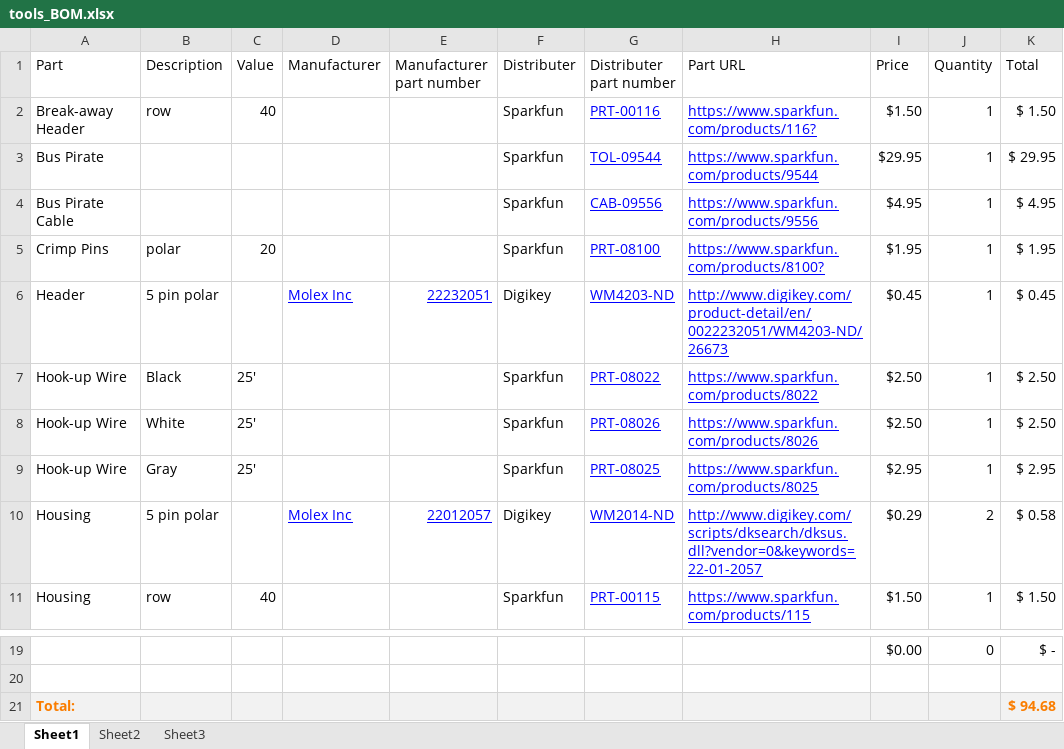
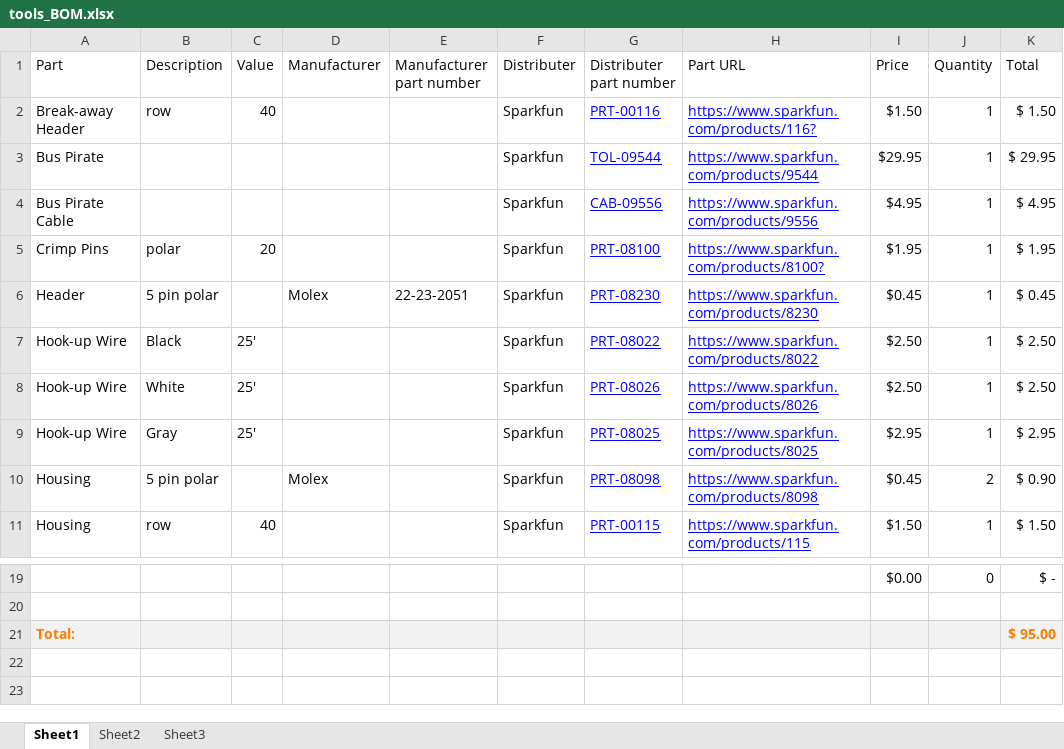
Before and after one commit to macklenc/Robotics, an Excel workbook: Documentation/tools_BOM.xlsx, sheet Sheet1, drawn as a sheet; only a part is shown, gaps mark what is left out; values as stored, in another font and other column widths than the file's, no borders; table styles not drawn; the diff names each change by its address in the sheet, - before the commit and + after, or states it on an @@ line.

```diff
--- a/Documentation/tools_BOM.xlsx (sheet Sheet1)
+++ b/Documentation/tools_BOM.xlsx (sheet Sheet1)
-D6 (Manufacturer): Molex Inc
+D6 (Manufacturer): Molex
@@ D6:E6 underline: on → off, text colour: #0000FF → black @@
-E6 (Manufacturer part number): 22232051
+E6 (Manufacturer part number): 22-23-2051
-F6 (Distributer): Digikey
+F6 (Distributer): Sparkfun
-G6 (Distributer part number): WM4203-ND
+G6 (Distributer part number): PRT-08230
-H6 (Part URL): http://www.digikey.com/product-detail/en/0022232051/WM4203-ND/26673
+H6 (Part URL): https://www.sparkfun.com/products/8230
-D10 (Manufacturer): Molex Inc
+D10 (Manufacturer): Molex
@@ D10 underline: on → off, text colour: #0000FF → black @@
-E10 (Manufacturer part number): 22012057
+E10 (Manufacturer part number): (empty)
-F10 (Distributer): Digikey
+F10 (Distributer): Sparkfun
-G10 (Distributer part number): WM2014-ND
+G10 (Distributer part number): PRT-08098
-H10 (Part URL): http://www.digikey.com/scripts/dksearch/dksus.dll?vendor=0&keywords=22-01-2057
+H10 (Part URL): https://www.sparkfun.com/products/8098
-I10 (Price): $0.29
+I10 (Price): $0.45
-K10 (Total): $ 0.58
+K10 (Total): $ 0.90
-K21 (Total): $ 94.68
+K21 (Total): $ 95.00
```
Also changed, not shown: Documentation/UPCB_BOM.xlsx, Documentation/full_BOM.xlsx, 3 other files.
